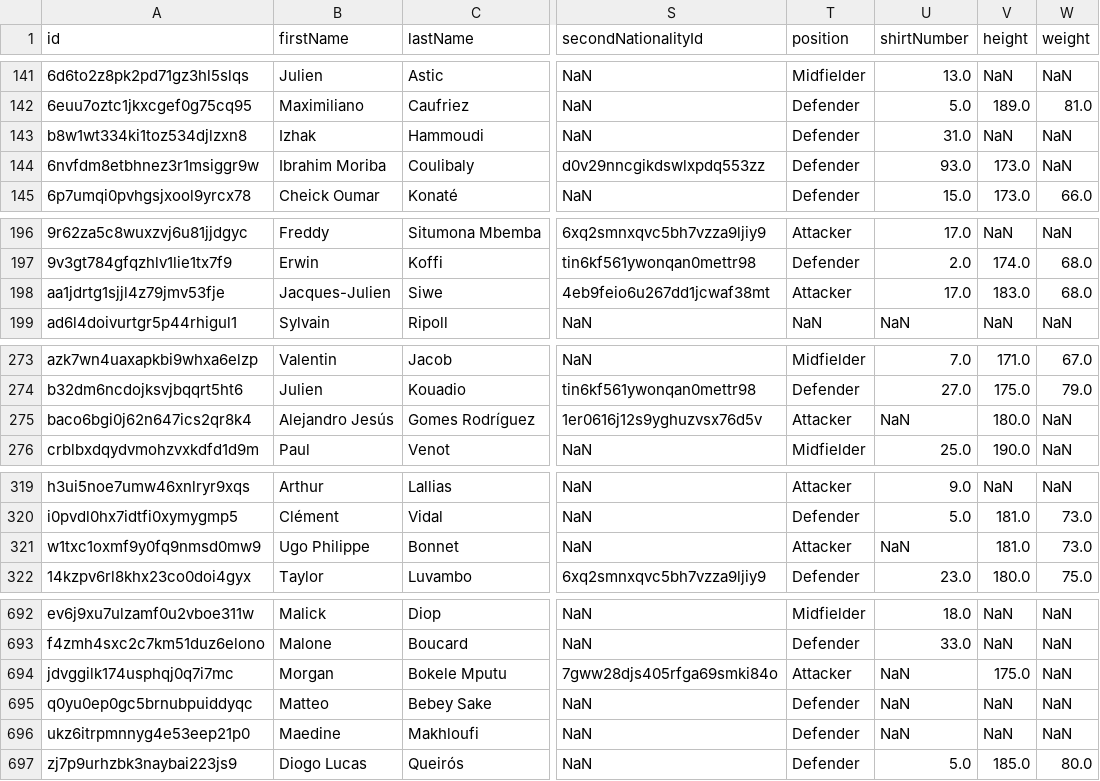
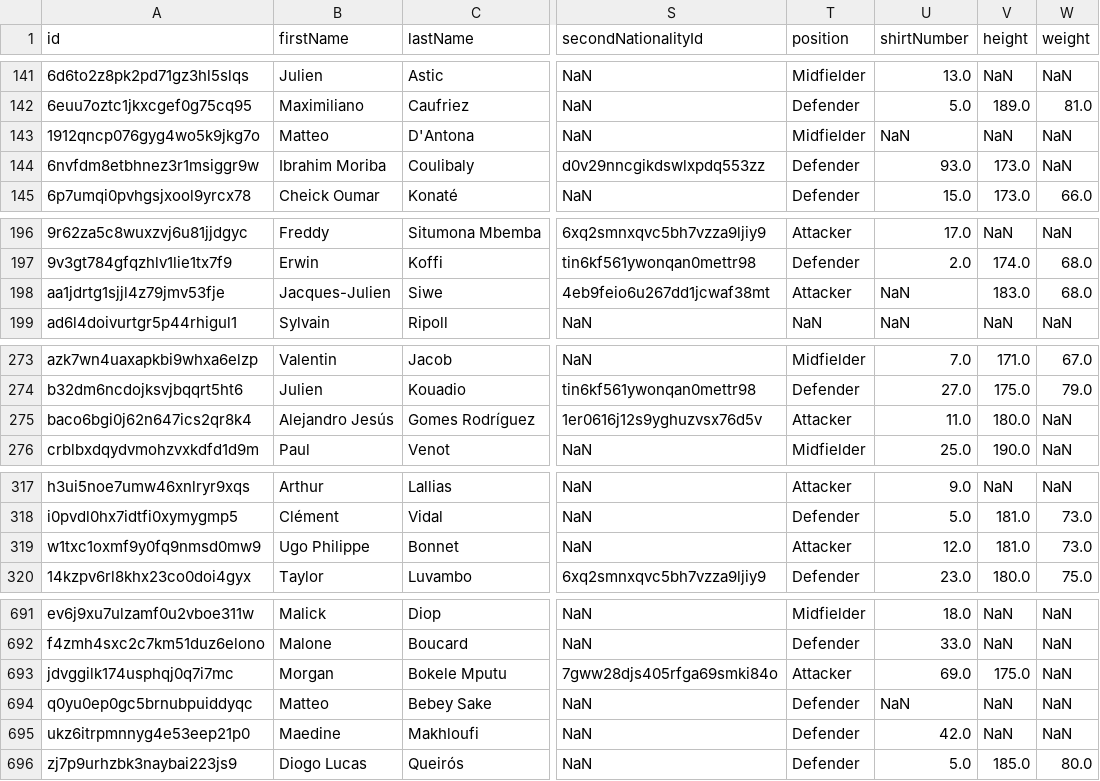
Before and after one commit to AC-Horsens/AC-Horsens-scouting, a CSV file: FRA_Ligue_2_2025_2026/squads FRA_Ligue_2_2025_2026.csv, drawn as a sheet; only a part is shown, gaps mark what is left out; addresses are those after the commit; the diff covers the shown part only; the diff names each change by its address in the sheet, - before the commit and + after, or states it on an @@ line.

```diff
--- a/FRA_Ligue_2_2025_2026/squads FRA_Ligue_2_2025_2026.csv
+++ b/FRA_Ligue_2_2025_2026/squads FRA_Ligue_2_2025_2026.csv
@@ row 143 moved to row 341: b8w1wt334ki1toz534djlzxn8 @@
@@ row 287 moved to row 143: 1912qncp076gyg4wo5k9jkg7o @@
-U198 (shirtNumber): 17.0
+U198 (shirtNumber): NaN
-U275 (shirtNumber): NaN
+U275 (shirtNumber): 11.0
-U319 (shirtNumber): NaN
+U319 (shirtNumber): 12.0
-U693 (shirtNumber): NaN
+U693 (shirtNumber): 69.0
-U695 (shirtNumber): NaN
+U695 (shirtNumber): 42.0
```
Also changed, not shown: 1 removed row and 15 edited cells elsewhere in this file, 3 other files.
